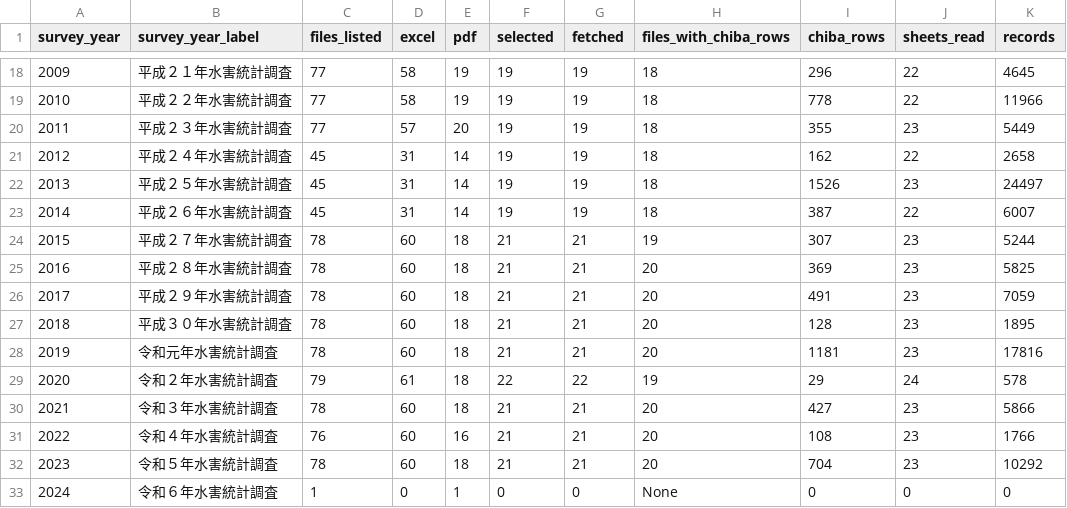
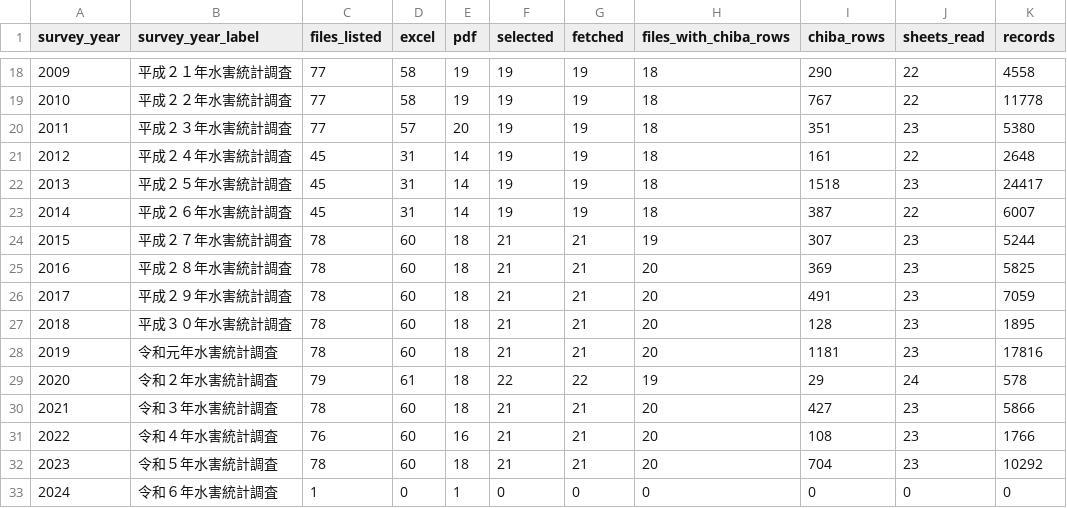
Before and after one commit to yuiseki/mlit-flood-damage-statistics-chiba-jp, a TSV file: docs/08_years.tsv, drawn as a sheet; only a part is shown, gaps mark what is left out; the diff covers the shown part only.

```diff
--- a/docs/08_years.tsv
+++ b/docs/08_years.tsv
@@ -18,6 +18,6 @@ survey_year	survey_year_label	files_listed	excel	pdf	selected	fetched	files_with
-2009	平成２１年水害統計調査	77	58	19	19	19	18	296	22	4645
-2010	平成２２年水害統計調査	77	58	19	19	19	18	778	22	11966
-2011	平成２３年水害統計調査	77	57	20	19	19	18	355	23	5449
-2012	平成２４年水害統計調査	45	31	14	19	19	18	162	22	2658
-2013	平成２５年水害統計調査	45	31	14	19	19	18	1526	23	24497
+2009	平成２１年水害統計調査	77	58	19	19	19	18	290	22	4558
+2010	平成２２年水害統計調査	77	58	19	19	19	18	767	22	11778
+2011	平成２３年水害統計調査	77	57	20	19	19	18	351	23	5380
+2012	平成２４年水害統計調査	45	31	14	19	19	18	161	22	2648
+2013	平成２５年水害統計調査	45	31	14	19	19	18	1518	23	24417
 2014	平成２６年水害統計調査	45	31	14	19	19	18	387	22	6007
@@ -32,2 +32,2 @@ survey_year	survey_year_label	files_listed	excel	pdf	selected	fetched	files_with
 2023	令和５年水害統計調査	78	60	18	21	21	20	704	23	10292
-2024	令和６年水害統計調査	1	0	1	0	0	None	0	0	0
+2024	令和６年水害統計調査	1	0	1	0	0	0	0	0	0
```
Also changed, not shown: 32 edited cells elsewhere in this file, 14 other files.
